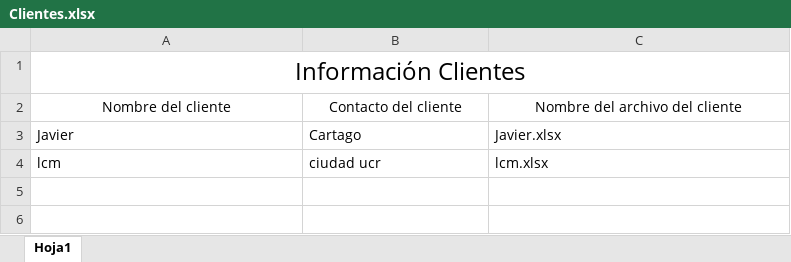
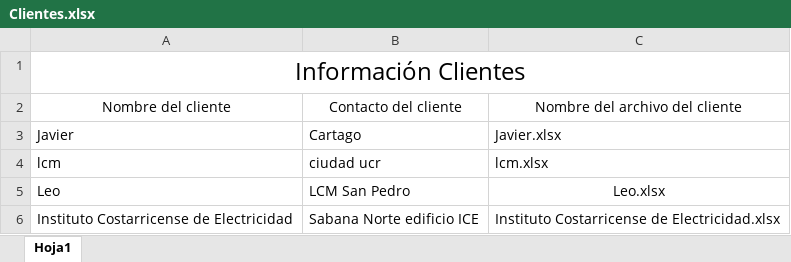
Before and after one commit to jjavierf64/ComparadorLCM, an Excel workbook: Software Comparador/Clientes/Clientes.xlsx, sheet Hoja1, drawn as a sheet; values as stored, in another font and other column widths than the file's, no borders; the diff names each change by its address in the sheet, - before the commit and + after, or states it on an @@ line.

```diff
--- a/Software Comparador/Clientes/Clientes.xlsx (sheet Hoja1)
+++ b/Software Comparador/Clientes/Clientes.xlsx (sheet Hoja1)
+row 5: Leo | LCM San Pedro | Leo.xlsx
+row 6: Instituto Costarricense de Electricidad | Sabana Norte edificio ICE | Instituto Costarricense de Electricidad.xlsx
```
Also changed, not shown: Software Comparador/Clientes/Javier.xlsx, Software Comparador/Machotes/CalibracionInfo.xlsx, 16 other files.
